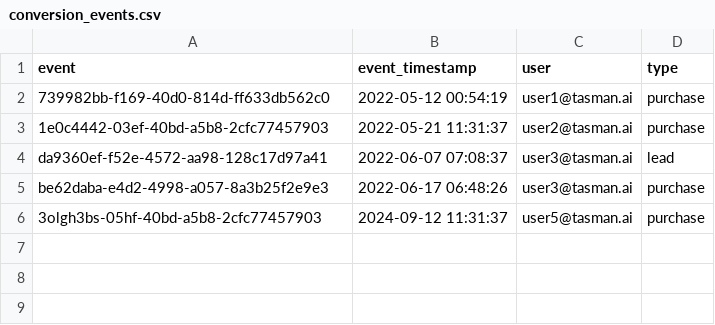
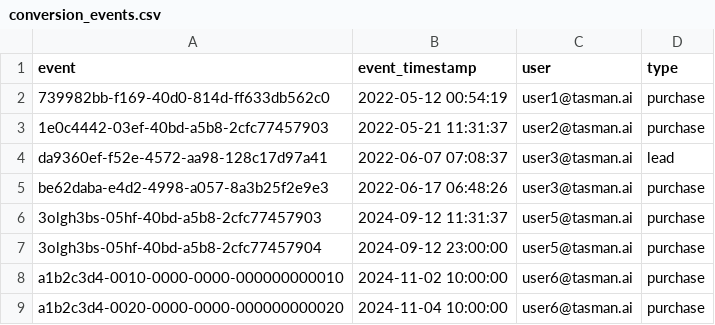
Before and after one commit to TasmanAnalytics/tasman-dbt-mta, a CSV file: integration_tests/seeds/dummy_data/conversion_events.csv, drawn as a sheet; the diff names each change by its address in the sheet, - before the commit and + after, or states it on an @@ line.

```diff
--- a/integration_tests/seeds/dummy_data/conversion_events.csv
+++ b/integration_tests/seeds/dummy_data/conversion_events.csv
+row 7: 3olgh3bs-05hf-40bd-a5b8-2cfc77457904 | 2024-09-12 23:00:00 | user5@tasman.ai | purchase
+row 8: a1b2c3d4-0010-0000-0000-000000000010 | 2024-11-02 10:00:00 | user6@tasman.ai | purchase
+row 9: a1b2c3d4-0020-0000-0000-000000000020 | 2024-11-04 10:00:00 | user6@tasman.ai | purchase
```
Also changed, not shown: integration_tests/seeds/dummy_data/touch_events.csv, 5 other files.
